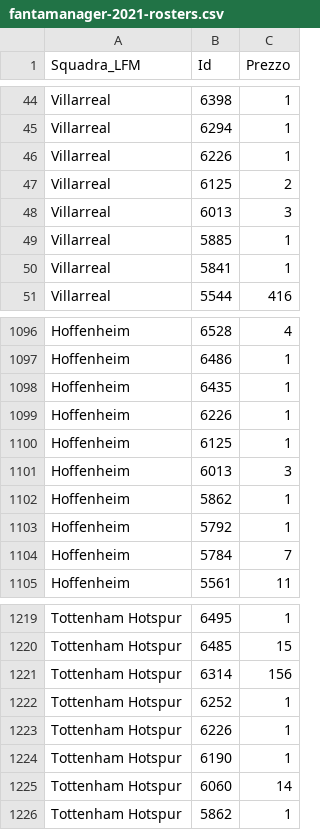
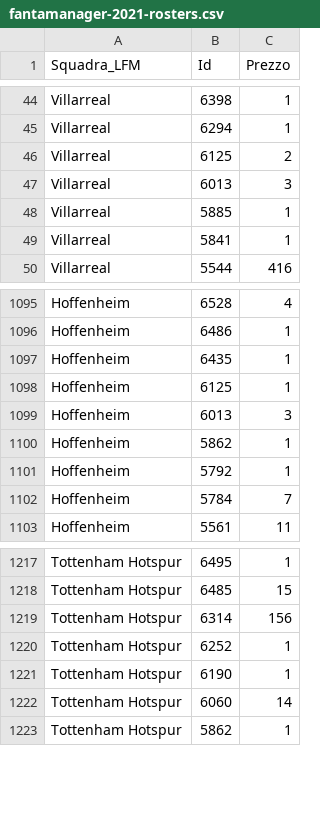
Before and after one commit to boo99ooq/LFM, a CSV file: fantamanager-2021-rosters.csv, drawn as a sheet; only a part is shown, gaps mark what is left out.

Commit message:
Rimozione Castellanos

```diff
--- a/fantamanager-2021-rosters.csv
+++ b/fantamanager-2021-rosters.csv
@@ -45,3 +45,2 @@ Villarreal,6398,1
 Villarreal,6294,1
-Villarreal,6226,1
 Villarreal,6125,2
@@ -1098,3 +1097,2 @@ Hoffenheim,6486,1
 Hoffenheim,6435,1
-Hoffenheim,6226,1
 Hoffenheim,6125,1
@@ -1222,3 +1220,2 @@ Tottenham Hotspur,6314,156
 Tottenham Hotspur,6252,1
-Tottenham Hotspur,6226,1
 Tottenham Hotspur,6190,1
```
